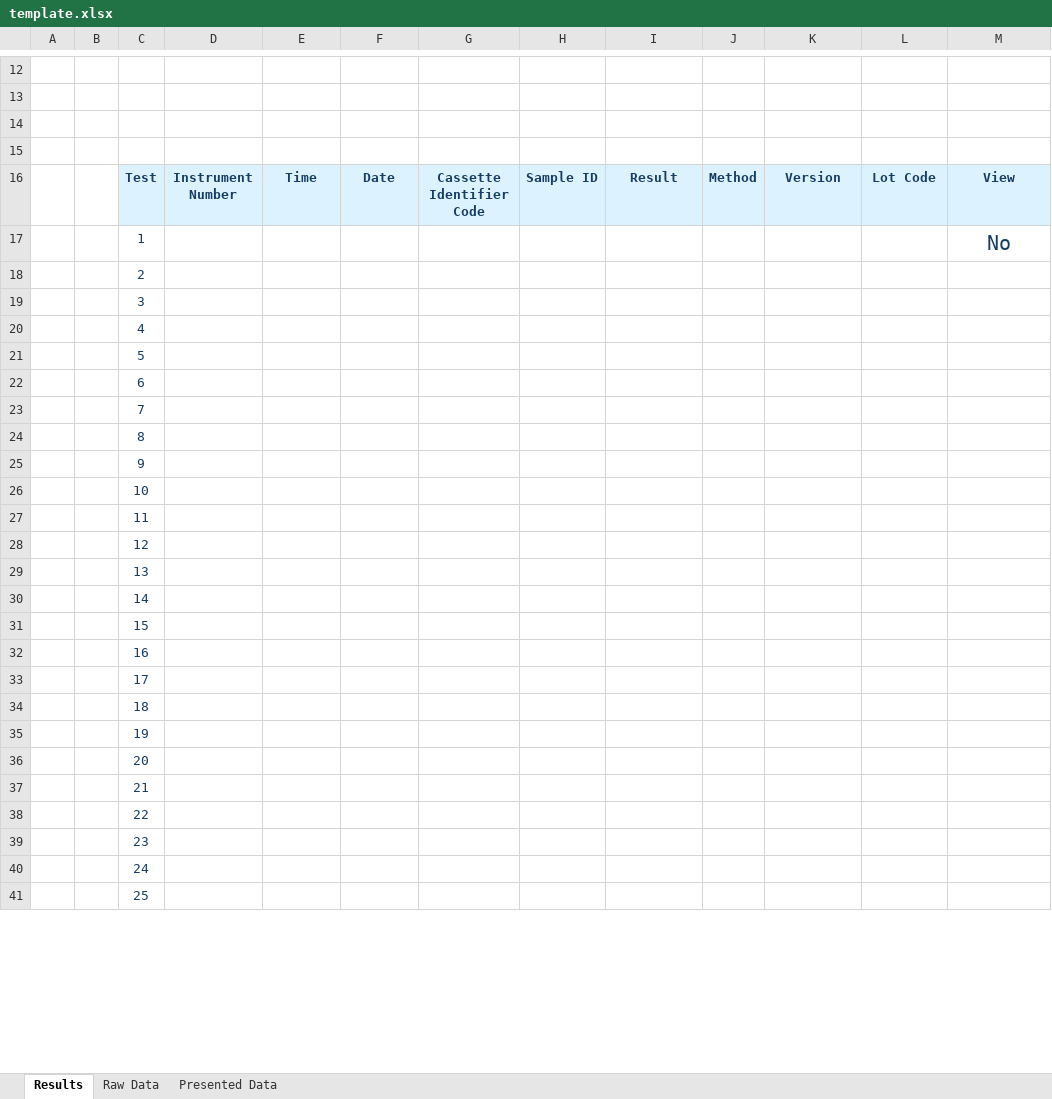
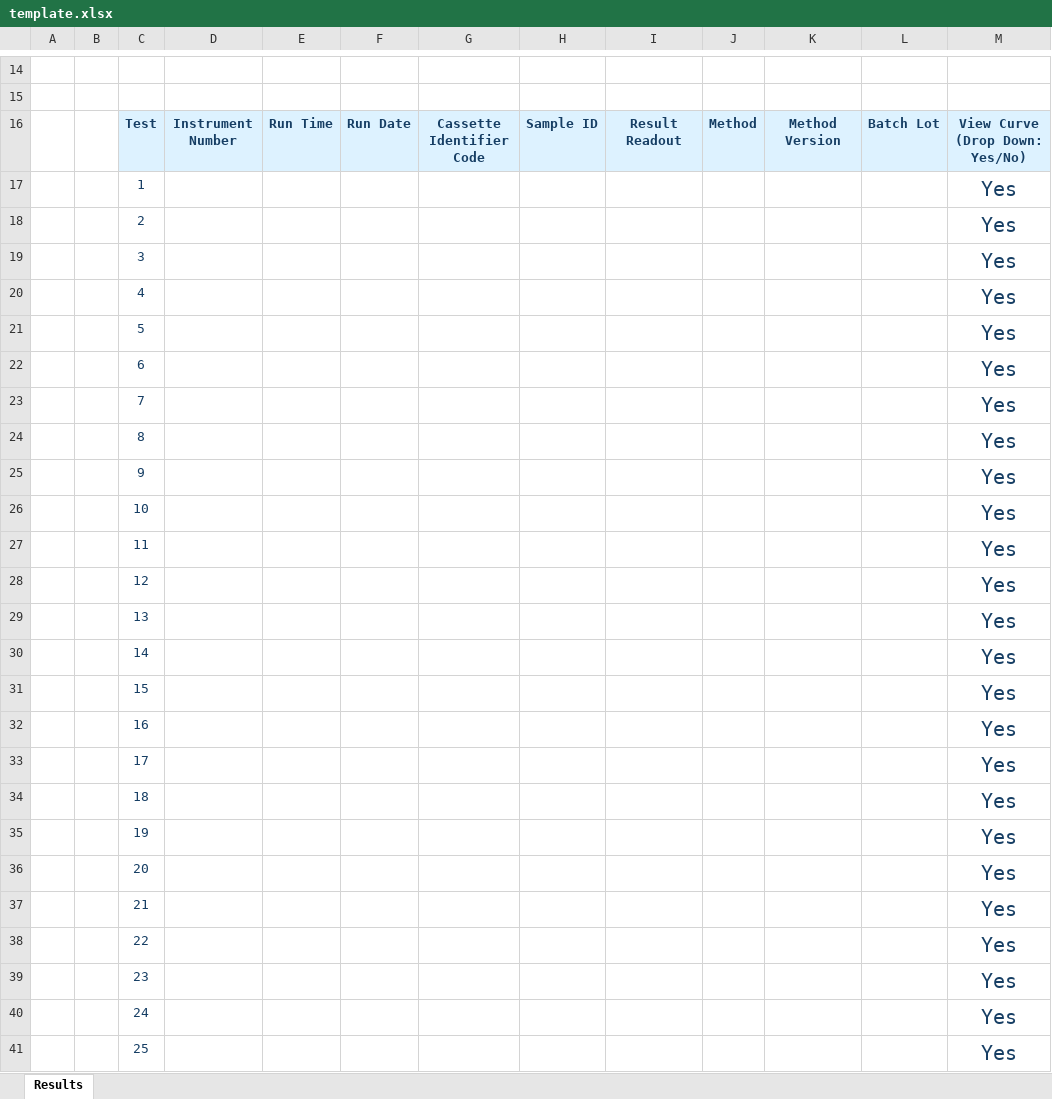
Before and after one commit to Majora2186/RoniaScript, an Excel workbook: __lib__/template.xlsx, sheet Results, drawn as a sheet; only a part is shown, gaps mark what is left out; values as stored, in another font and other column widths than the file's, no borders; charts and pictures and conditional formats not drawn; removed rows and columns are numbered as before the commit, all else as after; the diff covers the shown part only; the diff names each change by its address in the sheet, - before the commit and + after, or states it on an @@ line.

```diff
--- a/__lib__/template.xlsx (sheet Results)
+++ b/__lib__/template.xlsx (sheet Results)
@@ sheet tab hidden: Raw Data @@
@@ sheet tab hidden: Presented Data @@
-row 14: (empty)
-row 15: (empty)
-E16: Time
+E16: Run Time
-F16: Date
+F16: Run Date
-I16: Result
+I16: Result Readout
-K16: Version
+K16: Method Version
-L16: Lot Code
+L16: Batch Lot
-M16: View
+M16: View Curve (Drop Down: Yes/No)
-M17: No
+M17: Yes
-M18:M41: (empty)
+M18:M41: Yes
```
Also changed, not shown: 2 added rows and 15 edited cells elsewhere in this sheet, charts or pictures.
